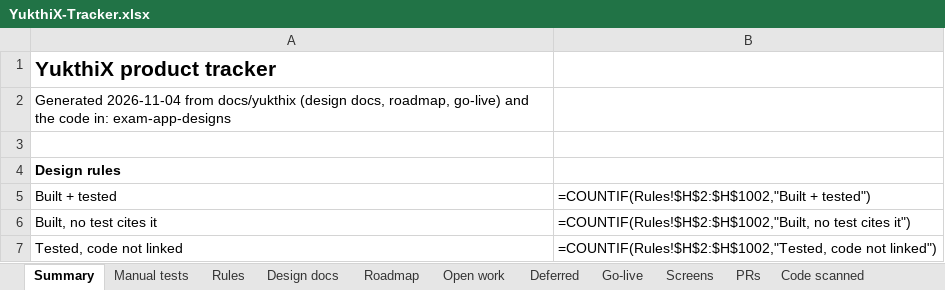
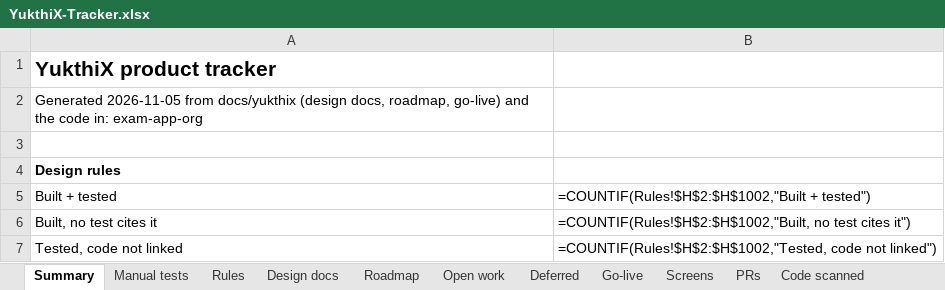
Before and after one commit to hari9495/exam-app, an Excel workbook: docs/yukthix/tracker/YukthiX-Tracker.xlsx, sheet Summary, drawn as a sheet; only a part is shown; values as stored, in another font and other column widths than the file's, no borders; formulas without a stored value are shown as written; the diff names each change by its address in the sheet, - before the commit and + after, or states it on an @@ line.

```diff
--- a/docs/yukthix/tracker/YukthiX-Tracker.xlsx (sheet Summary)
+++ b/docs/yukthix/tracker/YukthiX-Tracker.xlsx (sheet Summary)
-A2: Generated 2026-11-04 from docs/yukthix (design docs, roadmap, go-live) and the code in: exam-app-designs
+A2: Generated 2026-11-05 from docs/yukthix (design docs, roadmap, go-live) and the code in: exam-app-org
```
Also changed, not shown: sheet Rules, sheet Manual tests, sheet Code scanned, 2 other files.
